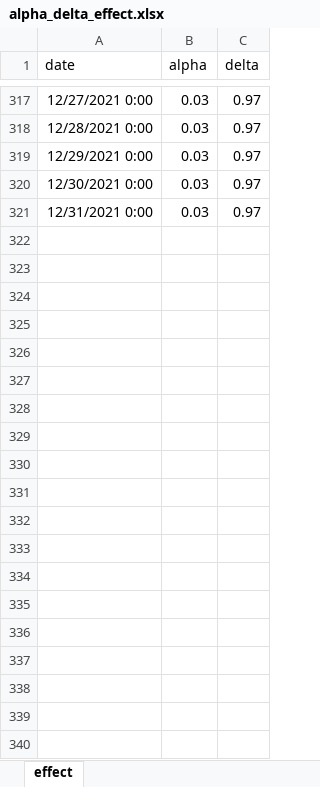
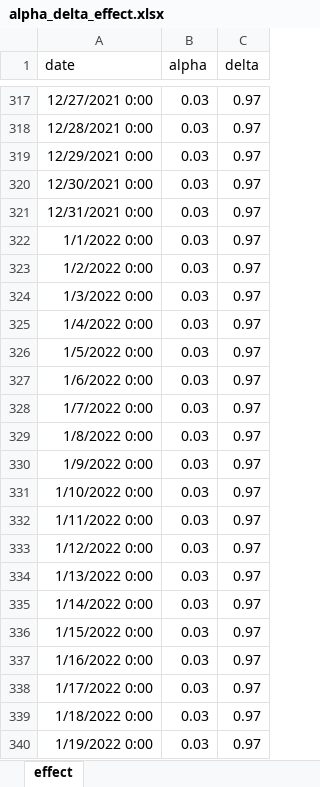
Before and after one commit to YunjeongLee/COVID19_SeoulGyeonggi, an Excel workbook: data/covid19/alpha_delta_effect.xlsx, sheet effect, drawn as a sheet; only a part is shown, gaps mark what is left out; values as stored, in another font and other column widths than the file's, no borders; the diff covers the shown part only; the diff names each change by its address in the sheet, - before the commit and + after, or states it on an @@ line.

Commit message:
update delta proportion

```diff
--- a/data/covid19/alpha_delta_effect.xlsx (sheet effect)
+++ b/data/covid19/alpha_delta_effect.xlsx (sheet effect)
+row 322: 1/1/2022 0:00 | 0.03 | 0.97
+row 323: 1/2/2022 0:00 | 0.03 | 0.97
+row 324: 1/3/2022 0:00 | 0.03 | 0.97
+row 325: 1/4/2022 0:00 | 0.03 | 0.97
+row 326: 1/5/2022 0:00 | 0.03 | 0.97
+row 327: 1/6/2022 0:00 | 0.03 | 0.97
+row 328: 1/7/2022 0:00 | 0.03 | 0.97
+row 329: 1/8/2022 0:00 | 0.03 | 0.97
+row 330: 1/9/2022 0:00 | 0.03 | 0.97
+row 331: 1/10/2022 0:00 | 0.03 | 0.97
+row 332: 1/11/2022 0:00 | 0.03 | 0.97
+row 333: 1/12/2022 0:00 | 0.03 | 0.97
+row 334: 1/13/2022 0:00 | 0.03 | 0.97
+row 335: 1/14/2022 0:00 | 0.03 | 0.97
+row 336: 1/15/2022 0:00 | 0.03 | 0.97
+row 337: 1/16/2022 0:00 | 0.03 | 0.97
+row 338: 1/17/2022 0:00 | 0.03 | 0.97
+row 339: 1/18/2022 0:00 | 0.03 | 0.97
+row 340: 1/19/2022 0:00 | 0.03 | 0.97
```
Also changed, not shown: 12 added rows elsewhere in this sheet.
